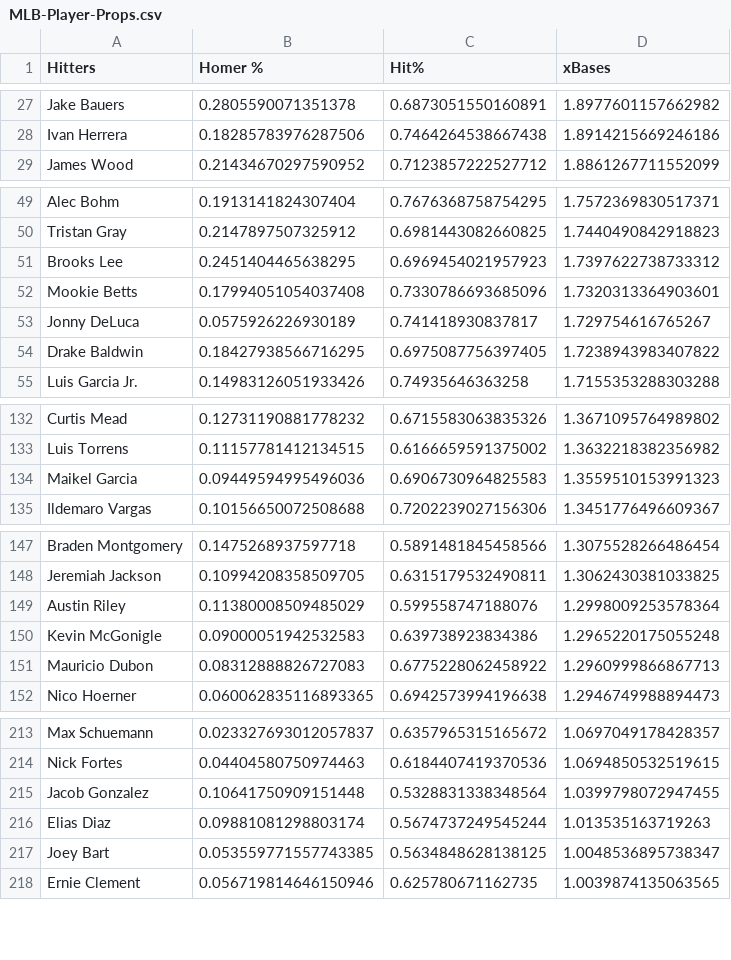
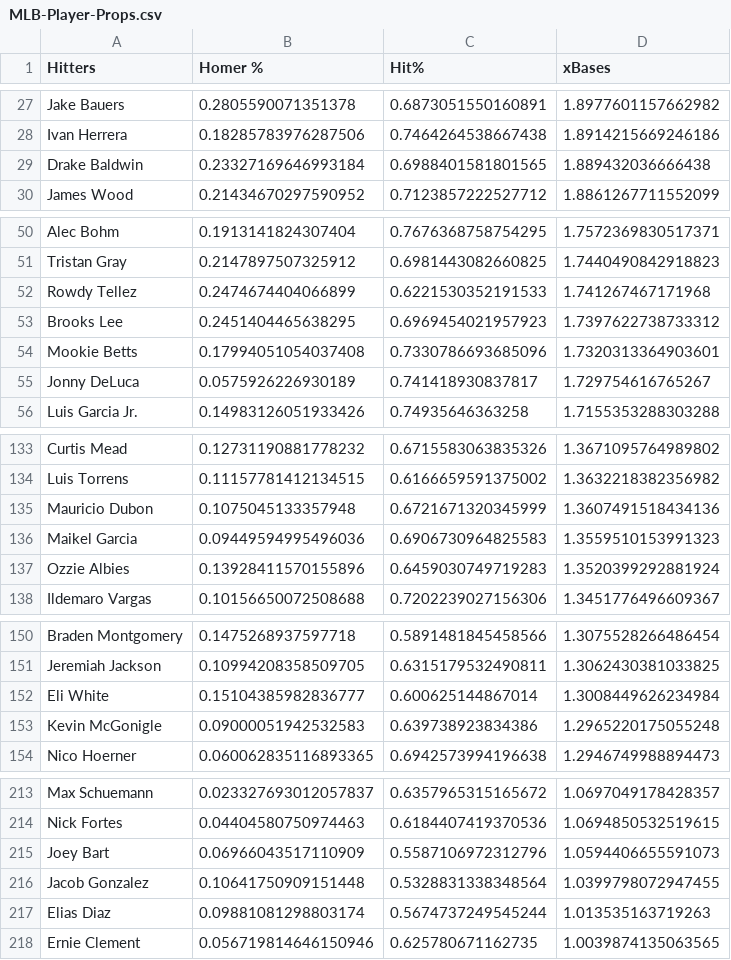
Before and after one commit to jack-simon4/jacks-models, a CSV file: src/assets/MLB-Player-Props.csv, drawn as a sheet; only a part is shown, gaps mark what is left out; the diff covers the shown part only.

```diff
--- a/src/assets/MLB-Player-Props.csv
+++ b/src/assets/MLB-Player-Props.csv
@@ -28,2 +28,3 @@ Jake Bauers,0.2805590071351378,0.6873051550160891,1.8977601157662982
 Ivan Herrera,0.18285783976287506,0.7464264538667438,1.8914215669246186
+Drake Baldwin,0.23327169646993184,0.6988401581801565,1.889432036666438
 James Wood,0.21434670297590952,0.7123857222527712,1.8861267711552099
@@ -50,2 +51,3 @@ Alec Bohm,0.1913141824307404,0.7676368758754295,1.7572369830517371
 Tristan Gray,0.2147897507325912,0.6981443082660825,1.7440490842918823
+Rowdy Tellez,0.2474674404066899,0.6221530352191533,1.741267467171968
 Brooks Lee,0.2451404465638295,0.6969454021957923,1.7397622738733312
@@ -53,3 +55,2 @@ Mookie Betts,0.17994051054037408,0.7330786693685096,1.7320313364903601
 Jonny DeLuca,0.0575926226930189,0.741418930837817,1.729754616765267
-Drake Baldwin,0.18427938566716295,0.6975087756397405,1.7238943983407822
 Luis Garcia Jr.,0.14983126051933426,0.74935646363258,1.7155353288303288
@@ -133,3 +134,5 @@ Curtis Mead,0.12731190881778232,0.6715583063835326,1.3671095764989802
 Luis Torrens,0.11157781412134515,0.6166659591375002,1.3632218382356982
+Mauricio Dubon,0.1075045133357948,0.6721671320345999,1.3607491518434136
 Maikel Garcia,0.09449594995496036,0.6906730964825583,1.3559510153991323
+Ozzie Albies,0.13928411570155896,0.6459030749719283,1.3520399292881924
 Ildemaro Vargas,0.10156650072508688,0.7202239027156306,1.3451776496609367
@@ -148,5 +151,4 @@ Braden Montgomery,0.1475268937597718,0.5891481845458566,1.3075528266486454
 Jeremiah Jackson,0.10994208358509705,0.6315179532490811,1.3062430381033825
-Austin Riley,0.11380008509485029,0.599558747188076,1.2998009253578364
+Eli White,0.15104385982836777,0.600625144867014,1.3008449626234984
 Kevin McGonigle,0.09000051942532583,0.639738923834386,1.2965220175055248
-Mauricio Dubon,0.08312888826727083,0.6775228062458922,1.2960999866867713
 Nico Hoerner,0.060062835116893365,0.6942573994196638,1.2946749988894473
@@ -214,5 +214,5 @@ Max Schuemann,0.023327693012057837,0.6357965315165672,1.0697049178428357
 Nick Fortes,0.04404580750974463,0.6184407419370536,1.0694850532519615
+Joey Bart,0.06966043517110909,0.5587106972312796,1.0594406655591073
 Jacob Gonzalez,0.10641750909151448,0.5328831338348564,1.0399798072947455
 Elias Diaz,0.09881081298803174,0.5674737249545244,1.013535163719263
-Joey Bart,0.053559771557743385,0.5634848628138125,1.0048536895738347
 Ernie Clement,0.056719814646150946,0.625780671162735,1.0039874135063565
```
Also changed, not shown: 3 added rows and 5 removed rows elsewhere in this file, 1 other file.
